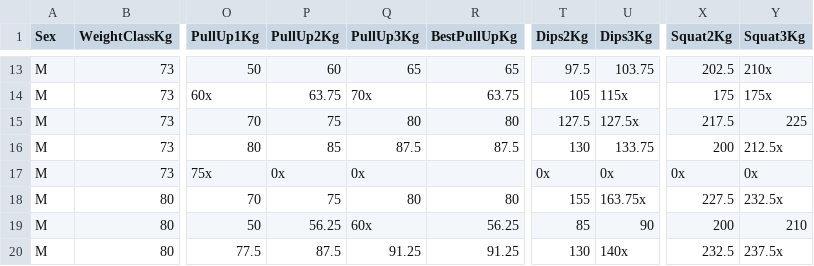
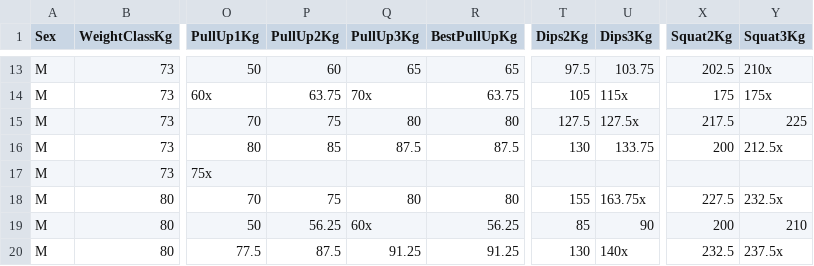
Before and after one commit to openstreetlifting/openstreetlifting, a CSV file: backend/data/competitions/evolve/2026/san-marino-open-2026/entries.csv, drawn as a sheet; only a part is shown, gaps mark what is left out; the diff names each change by its address in the sheet, - before the commit and + after, or states it on an @@ line.

```diff
--- a/backend/data/competitions/evolve/2026/san-marino-open-2026/entries.csv
+++ b/backend/data/competitions/evolve/2026/san-marino-open-2026/entries.csv
-P17 (PullUp2Kg): 0x
+P17 (PullUp2Kg): (empty)
-Q17 (PullUp3Kg): 0x
+Q17 (PullUp3Kg): (empty)
-T17 (Dips2Kg): 0x
+T17 (Dips2Kg): (empty)
-U17 (Dips3Kg): 0x
+U17 (Dips3Kg): (empty)
-X17 (Squat2Kg): 0x
+X17 (Squat2Kg): (empty)
-Y17 (Squat3Kg): 0x
+Y17 (Squat3Kg): (empty)
```
Also changed, not shown: backend/data/competitions/finalrep/2026/portugal-open-2026/entries.csv, backend/data/competitions/streetlifting-australia/2026/australian-open-2026-event-3/entries.csv, 26 other files.
